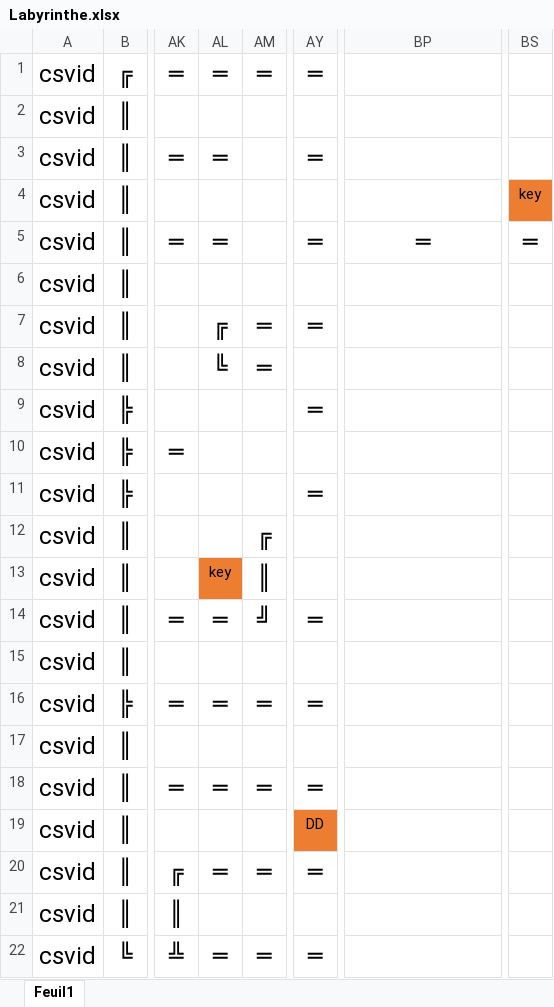
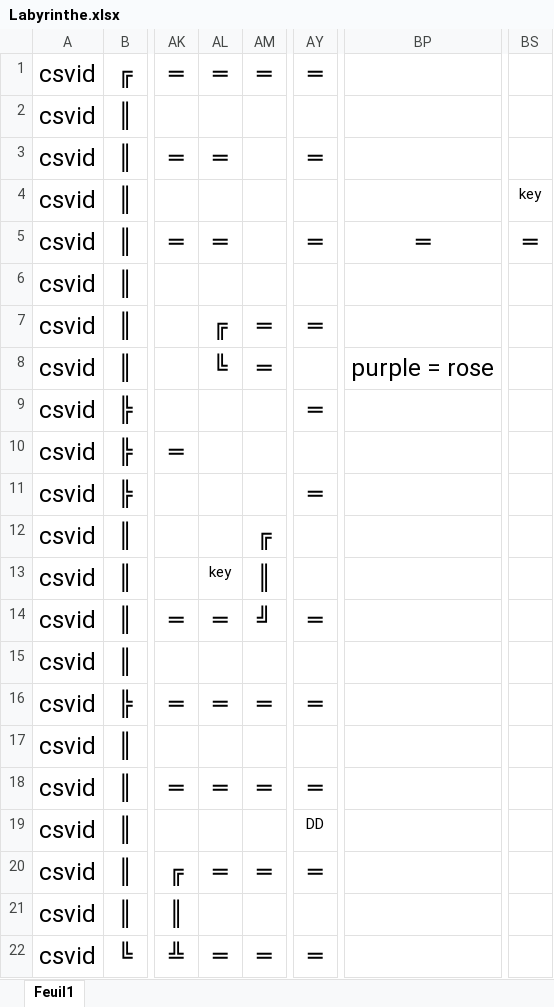
Before and after one commit to LaurentCusimano/1ARC, an Excel workbook: Labyrinthe.xlsx, sheet Feuil1, drawn as a sheet; only a part is shown, gaps mark what is left out; values as stored, in another font and other column widths than the file's, no borders; the diff names each change by its address in the sheet, - before the commit and + after, or states it on an @@ line.

```diff
--- a/Labyrinthe.xlsx (sheet Feuil1)
+++ b/Labyrinthe.xlsx (sheet Feuil1)
-BS4 fill: #ED7D31
+BS4 fill: none
-BP8: (empty)
+BP8: purple = rose
-AL13 fill: #ED7D31
+AL13 fill: none
-AY19 fill: #ED7D31
+AY19 fill: none
```
Also changed, not shown: 2 other files.
